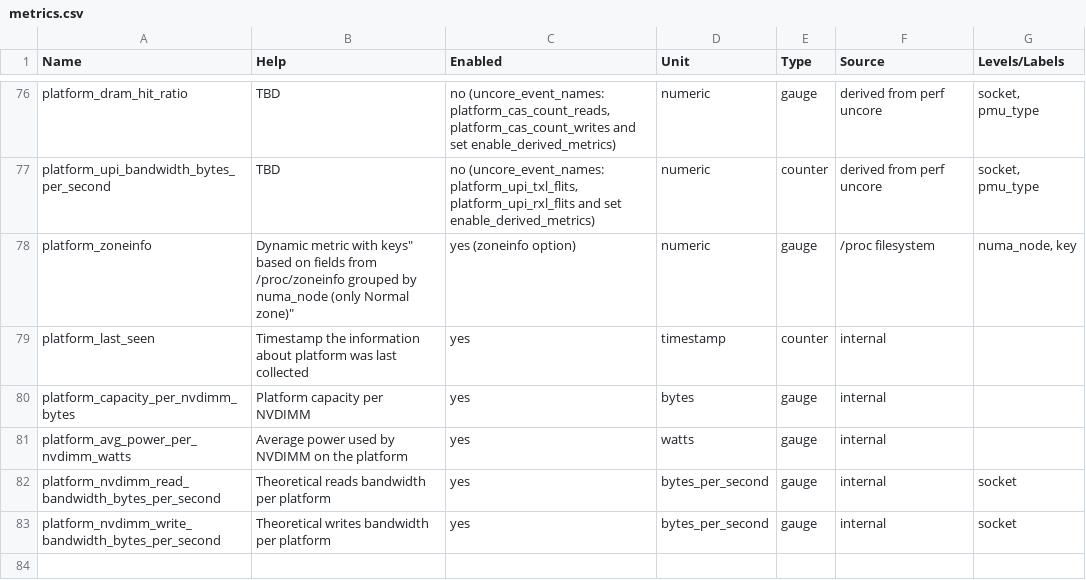
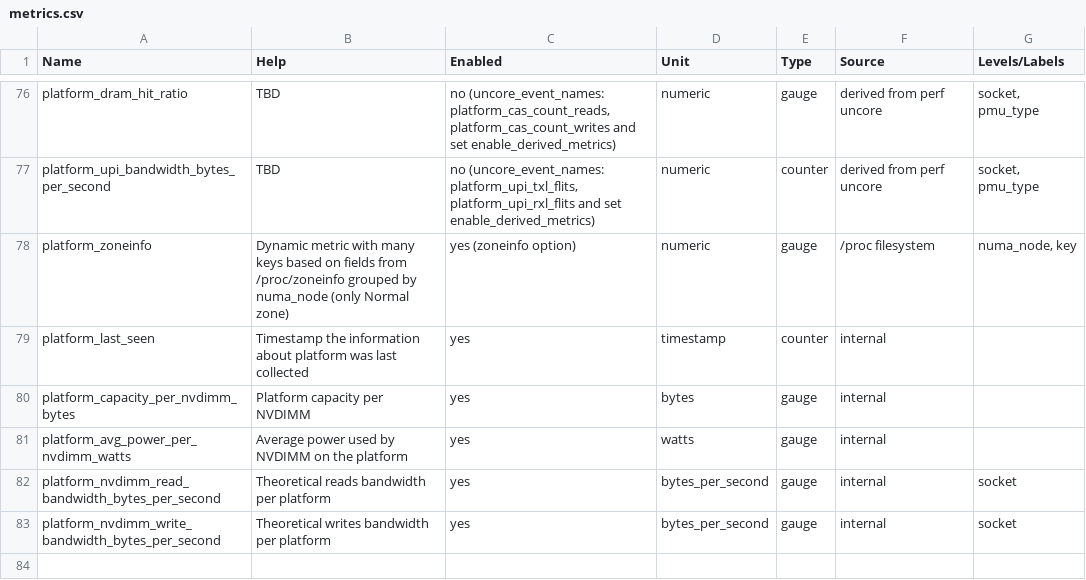
Before and after one commit to ppalucki/owca, a CSV file: docs/metrics.csv, drawn as a sheet; only a part is shown, gaps mark what is left out.

```diff
--- a/docs/metrics.csv
+++ b/docs/metrics.csv
@@ -77,3 +77,3 @@
 "platform_upi_bandwidth_bytes_per_second", "TBD", "no (uncore_event_names: platform_upi_txl_flits, platform_upi_rxl_flits and set enable_derived_metrics)", "numeric",  "counter", "derived from perf uncore", "socket, pmu_type"
-"platform_zoneinfo", "Dynamic metric with "keys" based on fields from /proc/zoneinfo grouped by numa_node (only Normal zone)", "yes (zoneinfo option)", "numeric",  "gauge", "/proc filesystem", "numa_node, key"
+"platform_zoneinfo", "Dynamic metric with many keys based on fields from /proc/zoneinfo grouped by numa_node (only Normal zone)", "yes (zoneinfo option)", "numeric",  "gauge", "/proc filesystem", "numa_node, key"
 "platform_last_seen", "Timestamp the information about platform was last collected", "yes", "timestamp",  "counter", "internal", ""
```
Also changed, not shown: 2 other files.
